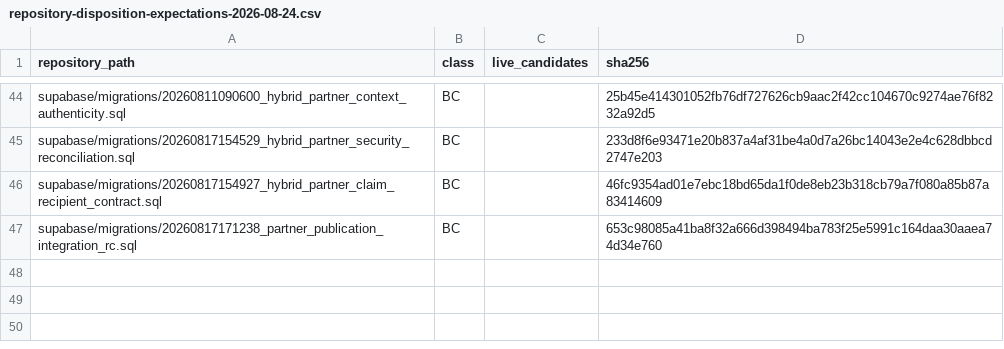
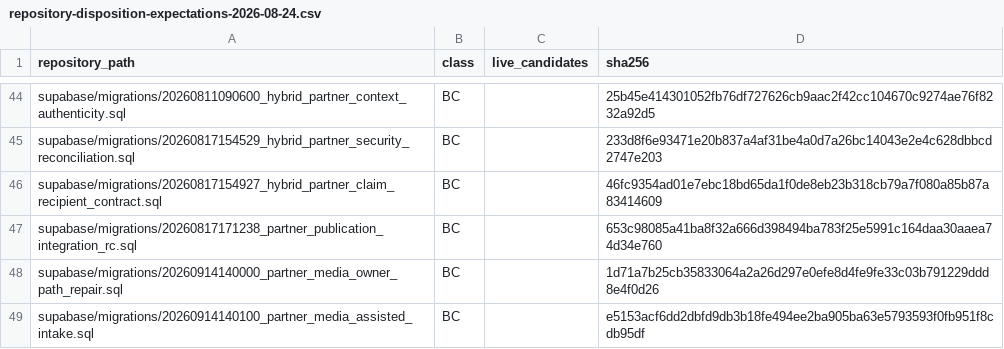
Before and after one commit to hehaonline/heha-swipe, a CSV file: docs/migration-lineage/repository-disposition-expectations-2026-08-24.csv, drawn as a sheet; only a part is shown, gaps mark what is left out.

```diff
--- a/docs/migration-lineage/repository-disposition-expectations-2026-08-24.csv
+++ b/docs/migration-lineage/repository-disposition-expectations-2026-08-24.csv
@@ -47 +47,3 @@ supabase/migrations/20260817154927_hybrid_partner_claim_recipient_contract.sql,B
 supabase/migrations/20260817171238_partner_publication_integration_rc.sql,BC,,653c98085a41ba8f32a666d398494ba783f25e5991c164daa30aaea74d34e760
+supabase/migrations/20260914140000_partner_media_owner_path_repair.sql,BC,,1d71a7b25cb35833064a2a26d297e0efe8d4fe9fe33c03b791229ddd8e4f0d26
+supabase/migrations/20260914140100_partner_media_assisted_intake.sql,BC,,e5153acf6dd2dbfd9db3b18fe494ee2ba905ba63e5793593f0fb951f8cdb95df
```
Also changed, not shown: docs/migration-lineage/repository-inventory.csv, docs/migration-lineage/repository-migration-disposition-map-2026-08-24.csv, 10 other files.
